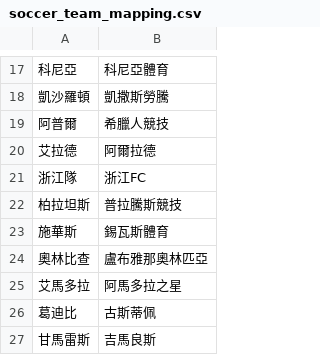
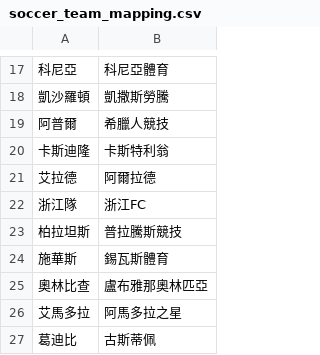
Before and after one commit to DanielTsai117/sport_ref, a CSV file: soccer_team_mapping.csv, drawn as a sheet; only a part is shown, gaps mark what is left out; the shorter side is filled out with more unchanged rows.

Commit message:
Update soccer_team_mapping.csv

```diff
--- a/soccer_team_mapping.csv
+++ b/soccer_team_mapping.csv
@@ -19,2 +19,3 @@
 阿普爾,希臘人競技
+卡斯迪隆,卡斯特利翁
 艾拉德,阿爾拉德
```
